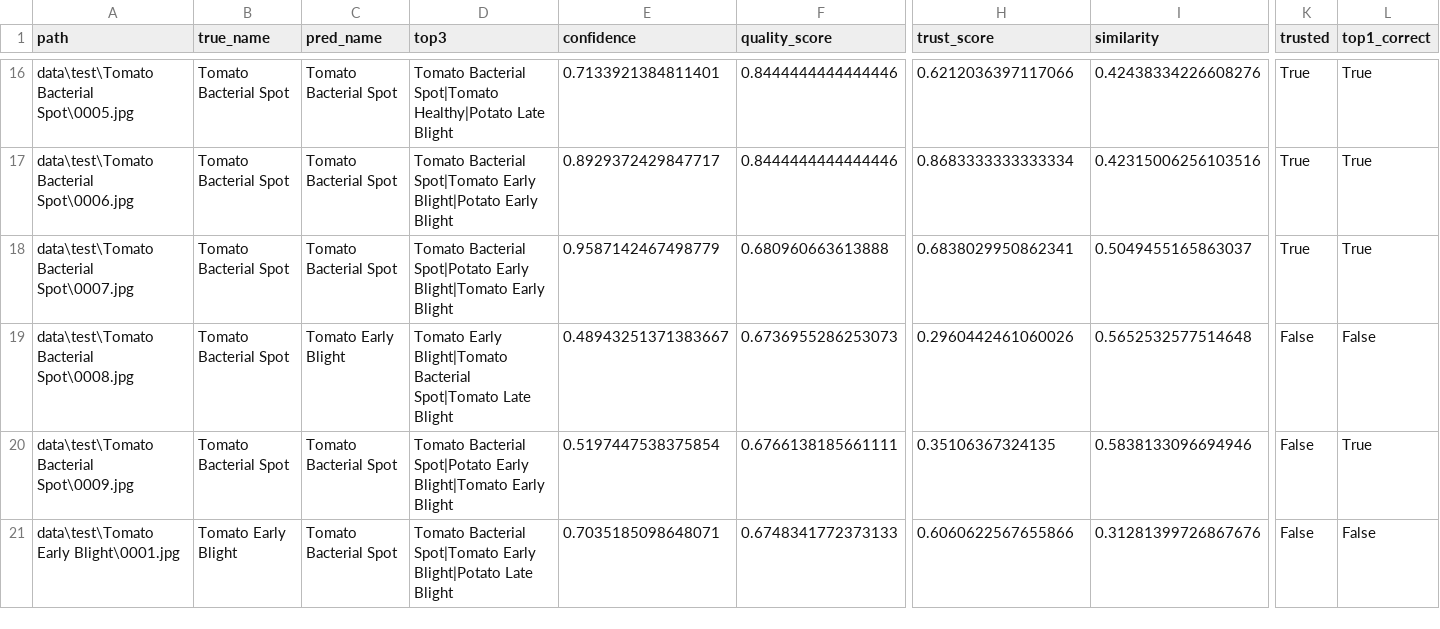
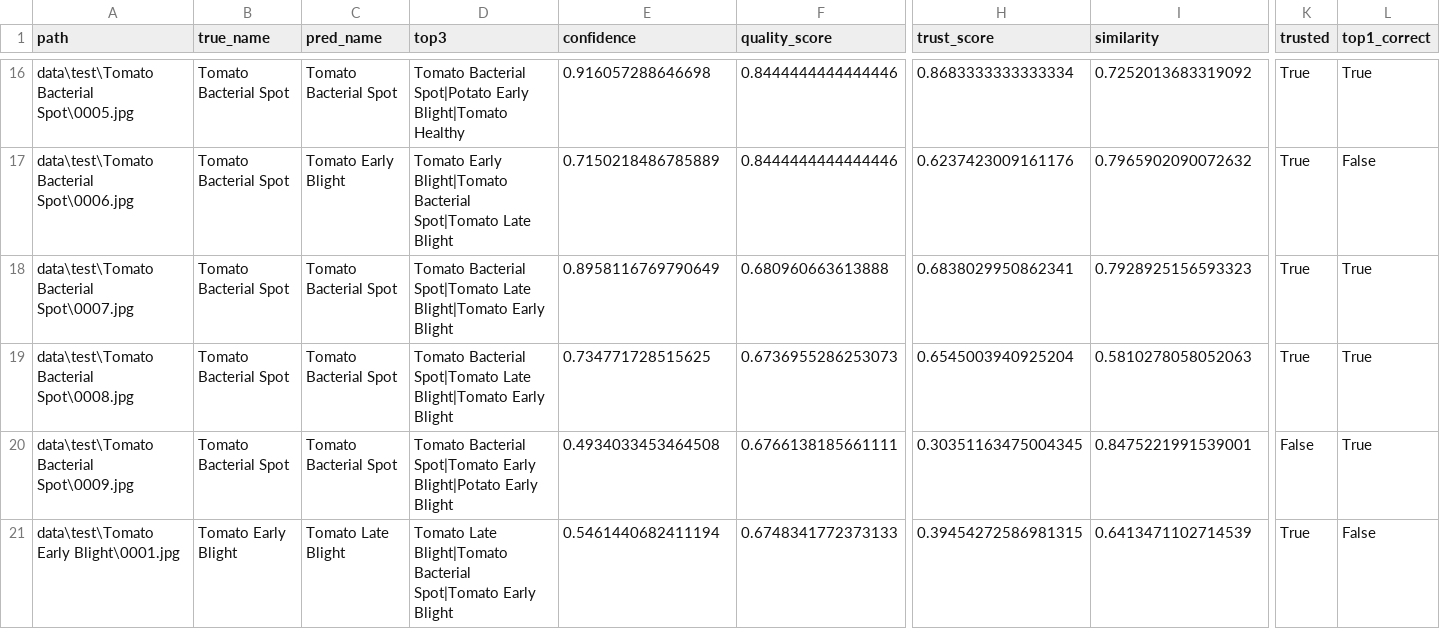
Before and after one commit to rohithkrishnaak/PlantDoc, a CSV file: experiments/test_predictions.csv, drawn as a sheet; only a part is shown, gaps mark what is left out; the diff covers the shown part only; the diff names each change by its address in the sheet, - before the commit and + after, or states it on an @@ line.

```diff
--- a/experiments/test_predictions.csv
+++ b/experiments/test_predictions.csv
-D16 (top3): Tomato Bacterial Spot|Tomato Healthy|Potato Late Blight
+D16 (top3): Tomato Bacterial Spot|Potato Early Blight|Tomato Healthy
-E16 (confidence): 0.7133921384811401
+E16 (confidence): 0.916057288646698
-H16 (trust_score): 0.6212036397117066
+H16 (trust_score): 0.8683333333333334
-I16 (similarity): 0.42438334226608276
+I16 (similarity): 0.7252013683319092
-C17 (pred_name): Tomato Bacterial Spot
+C17 (pred_name): Tomato Early Blight
-D17 (top3): Tomato Bacterial Spot|Tomato Early Blight|Potato Early Blight
+D17 (top3): Tomato Early Blight|Tomato Bacterial Spot|Tomato Late Blight
-E17 (confidence): 0.8929372429847717
+E17 (confidence): 0.7150218486785889
-H17 (trust_score): 0.8683333333333334
+H17 (trust_score): 0.6237423009161176
-I17 (similarity): 0.42315006256103516
+I17 (similarity): 0.7965902090072632
-L17 (top1_correct): True
+L17 (top1_correct): False
-D18 (top3): Tomato Bacterial Spot|Potato Early Blight|Tomato Early…
+D18 (top3): Tomato Bacterial Spot|Tomato Late Blight|Tomato Early…
-E18 (confidence): 0.9587142467498779
+E18 (confidence): 0.8958116769790649
-I18 (similarity): 0.5049455165863037
+I18 (similarity): 0.7928925156593323
-C19 (pred_name): Tomato Early Blight
+C19 (pred_name): Tomato Bacterial Spot
-D19 (top3): Tomato Early Blight|Tomato Bacterial Spot|Tomato Late Blight
+D19 (top3): Tomato Bacterial Spot|Tomato Late Blight|Tomato Early Blight
-E19 (confidence): 0.48943251371383667
+E19 (confidence): 0.734771728515625
-H19 (trust_score): 0.2960442461060026
+H19 (trust_score): 0.6545003940925204
-I19 (similarity): 0.5652532577514648
+I19 (similarity): 0.5810278058052063
-K19 (trusted): False
+K19 (trusted): True
-L19 (top1_correct): False
+L19 (top1_correct): True
-D20 (top3): Tomato Bacterial Spot|Potato Early Blight|Tomato Early Blight
+D20 (top3): Tomato Bacterial Spot|Tomato Early Blight|Potato Early Blight
-E20 (confidence): 0.5197447538375854
+E20 (confidence): 0.4934033453464508
-H20 (trust_score): 0.35106367324135
+H20 (trust_score): 0.30351163475004345
-I20 (similarity): 0.5838133096694946
+I20 (similarity): 0.8475221991539001
-C21 (pred_name): Tomato Bacterial Spot
+C21 (pred_name): Tomato Late Blight
-D21 (top3): Tomato Bacterial Spot|Tomato Early Blight|Potato Late Blight
+D21 (top3): Tomato Late Blight|Tomato Bacterial Spot|Tomato Early Blight
-E21 (confidence): 0.7035185098648071
+E21 (confidence): 0.5461440682411194
-H21 (trust_score): 0.6060622567655866
+H21 (trust_score): 0.39454272586981315
-I21 (similarity): 0.31281399726867676
+I21 (similarity): 0.6413471102714539
-K21 (trusted): False
+K21 (trusted): True
```
Also changed, not shown: 169 edited cells elsewhere in this file, 26 other files.
